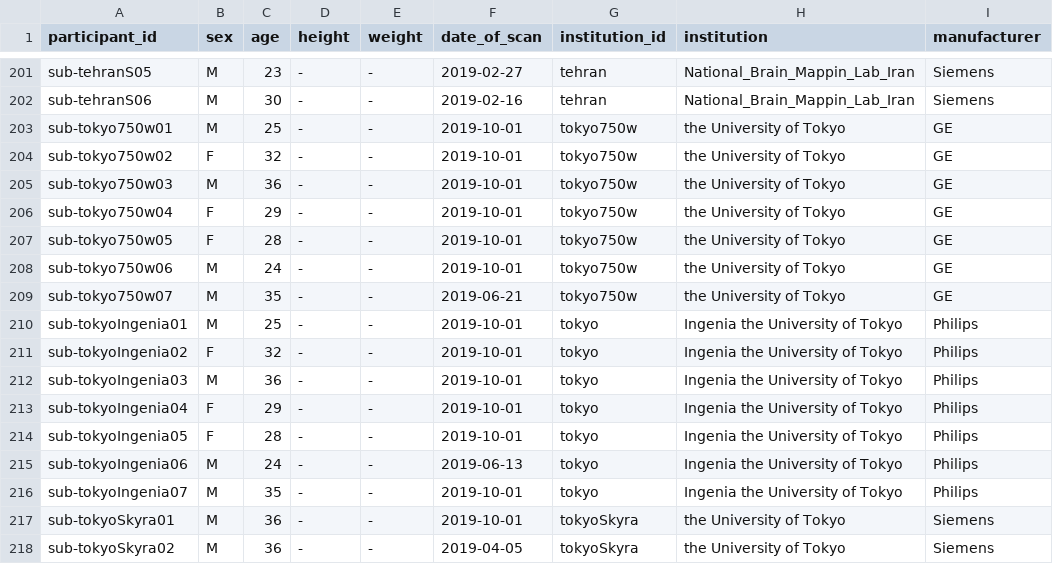
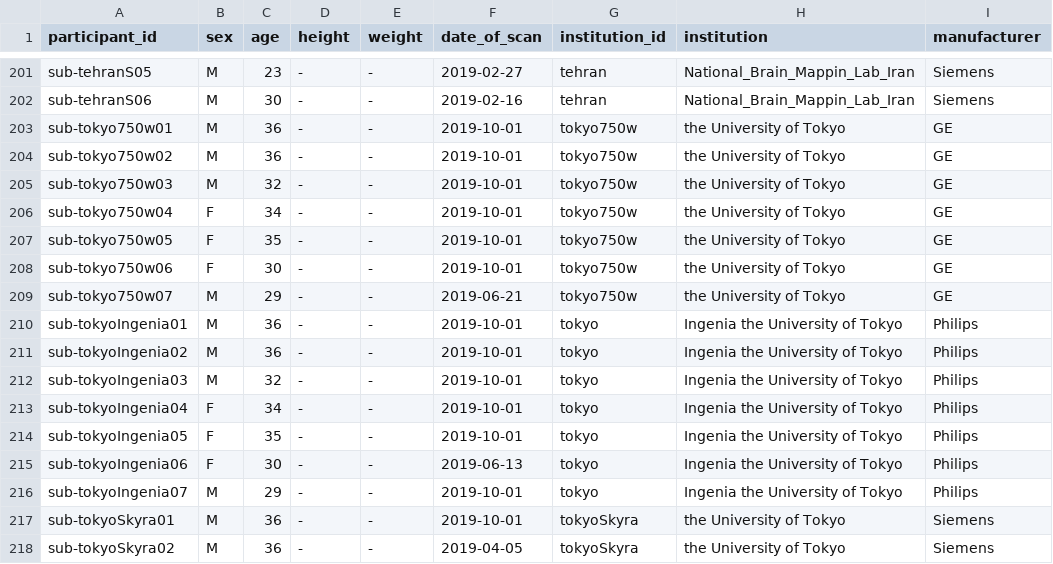
Before and after one commit to spine-generic/data-multi-subject, a TSV file: participants.tsv, drawn as a sheet; only a part is shown, gaps mark what is left out; the diff names each change by its address in the sheet, - before the commit and + after, or states it on an @@ line.

Commit message:
Update remaining tokyo demographic data.

```diff
--- a/participants.tsv
+++ b/participants.tsv
-C203 (age): 25
+C203 (age): 36
-B204 (sex): F
+B204 (sex): M
-C204 (age): 32
+C204 (age): 36
-C205 (age): 36
+C205 (age): 32
-C206 (age): 29
+C206 (age): 34
-C207 (age): 28
+C207 (age): 35
-B208 (sex): M
+B208 (sex): F
-C208 (age): 24
+C208 (age): 30
-C209 (age): 35
+C209 (age): 29
-C210 (age): 25
+C210 (age): 36
-B211 (sex): F
+B211 (sex): M
-C211 (age): 32
+C211 (age): 36
-C212 (age): 36
+C212 (age): 32
-C213 (age): 29
+C213 (age): 34
-C214 (age): 28
+C214 (age): 35
-B215 (sex): M
+B215 (sex): F
-C215 (age): 24
+C215 (age): 30
-C216 (age): 35
+C216 (age): 29
```
